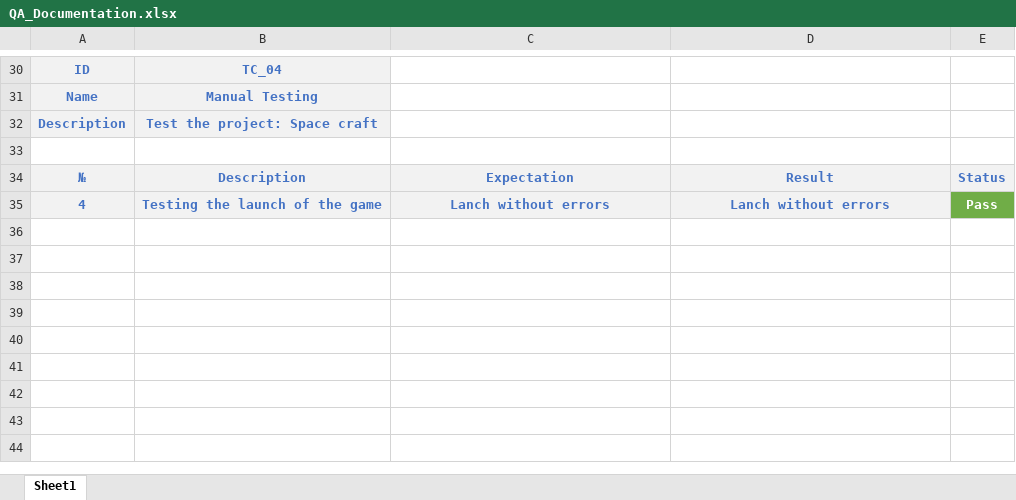
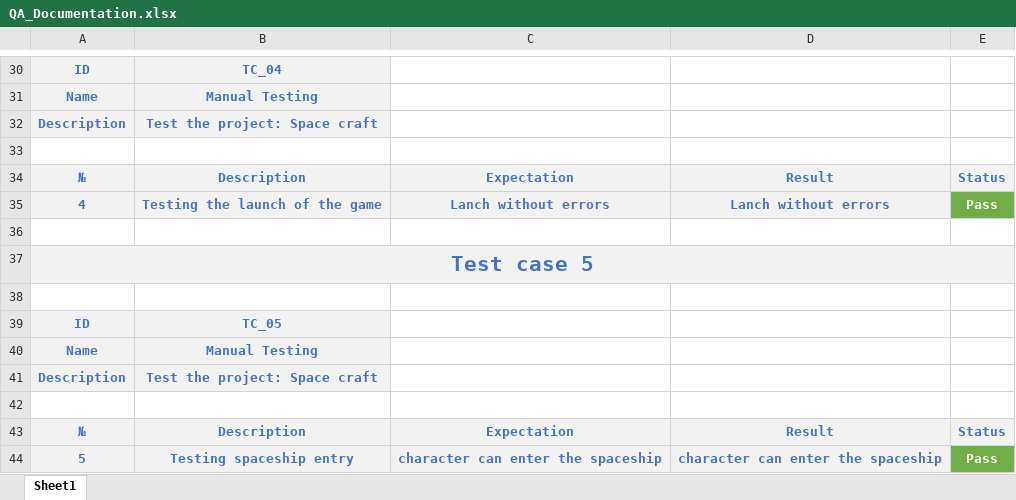
Before and after one commit to NTIvanova21/Chemistry-Biology-project---The-Lab-Rats, an Excel workbook: Documentation/QA_Documentation.xlsx, sheet Sheet1, drawn as a sheet; only a part is shown, gaps mark what is left out; values as stored, in another font and other column widths than the file's, no borders; the diff names each change by its address in the sheet, - before the commit and + after, or states it on an @@ line.

Commit message:
Add Test case 5 to QA Documentation
Add Test case 5 to QA Documentation

```diff
--- a/Documentation/QA_Documentation.xlsx (sheet Sheet1)
+++ b/Documentation/QA_Documentation.xlsx (sheet Sheet1)
+row 36: (empty)
+row 37: Test case 5
+row 38: (empty)
+row 39: ID | TC_05
+row 40: Name | Manual Testing
+row 41: Description | Test the project: Space craft
+row 42: (empty)
+row 43: № | Description | Expectation | Result | Status
+row 44: 5 | Testing spaceship entry | character can enter the spaceship | character can enter the spaceship | Pass
```
